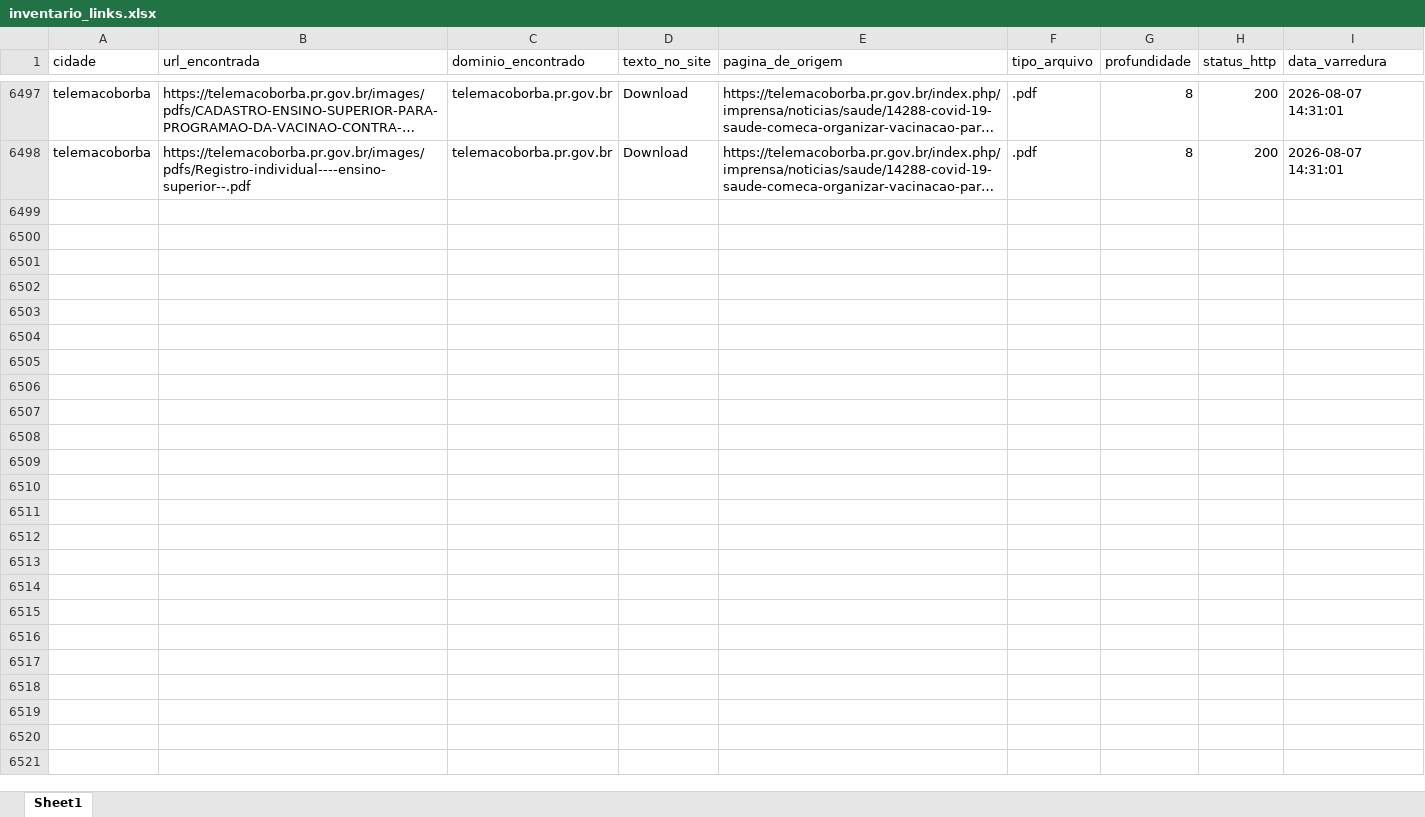
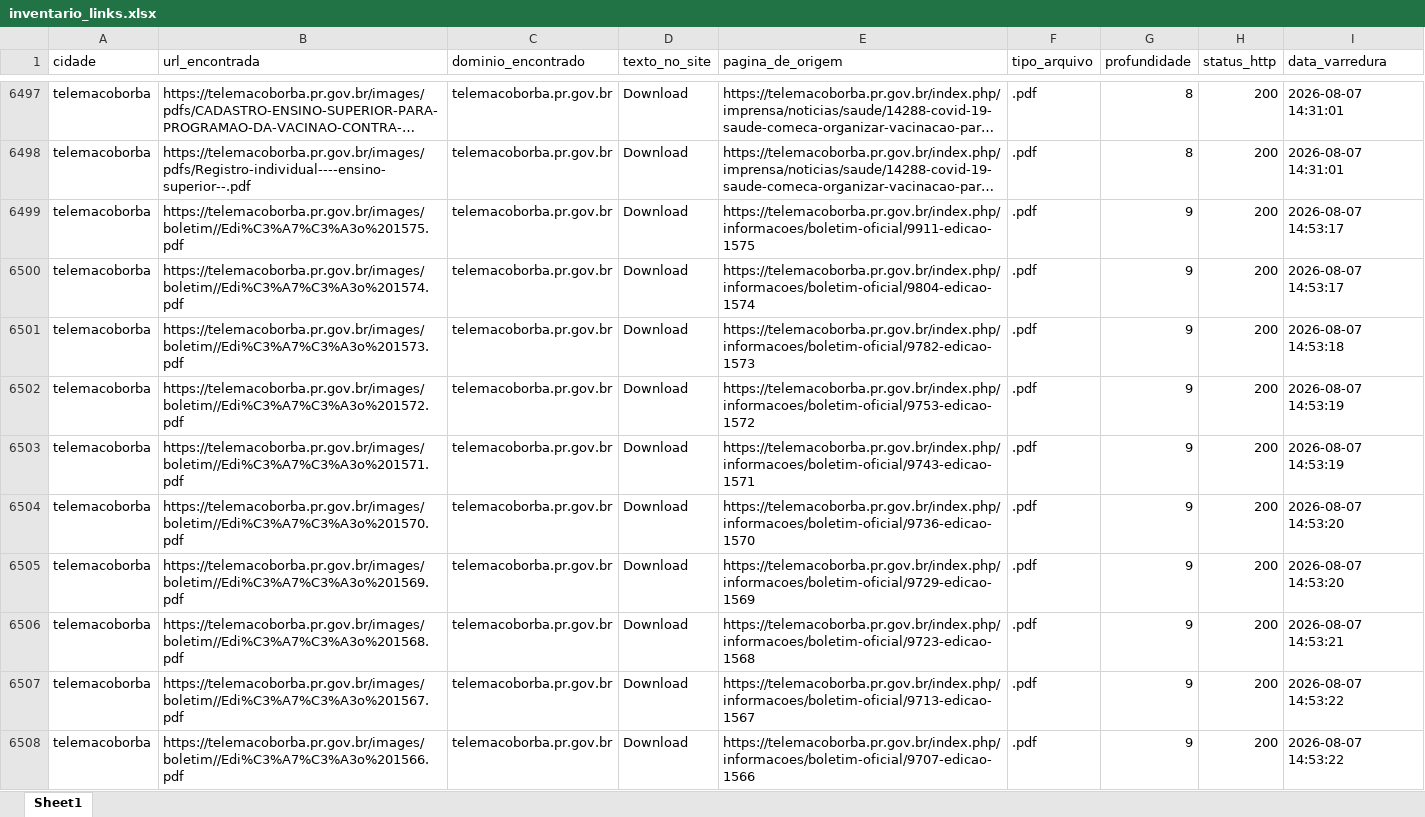
Before and after one commit to ttportela/dados-genero, an Excel workbook: resultados/telemacoborba/inventario_links.xlsx, sheet Sheet1, drawn as a sheet; only a part is shown, gaps mark what is left out; long unchanged cells end in …; values as stored, in another font and other column widths than the file's, no borders; the diff covers the shown part only; the diff names each change by its address in the sheet, - before the commit and + after, or states it on an @@ line.

```diff
--- a/resultados/telemacoborba/inventario_links.xlsx (sheet Sheet1)
+++ b/resultados/telemacoborba/inventario_links.xlsx (sheet Sheet1)
+row 6499: telemacoborba | https://telemacoborba.pr.gov.br/images/boletim//Edi%C3%A7%C3%A3o%201575.pdf | telemacoborba.pr.gov.br | Download | https://telemacoborba.pr.gov.br/index.php/informacoes/boletim-oficial/9911-edicao-1575 | .pdf | 9 | 200 | 2026-08-07 14:53:17
+row 6500: telemacoborba | https://telemacoborba.pr.gov.br/images/boletim//Edi%C3%A7%C3%A3o%201574.pdf | telemacoborba.pr.gov.br | Download | https://telemacoborba.pr.gov.br/index.php/informacoes/boletim-oficial/9804-edicao-1574 | .pdf | 9 | 200 | 2026-08-07 14:53:17
+row 6501: telemacoborba | https://telemacoborba.pr.gov.br/images/boletim//Edi%C3%A7%C3%A3o%201573.pdf | telemacoborba.pr.gov.br | Download | https://telemacoborba.pr.gov.br/index.php/informacoes/boletim-oficial/9782-edicao-1573 | .pdf | 9 | 200 | 2026-08-07 14:53:18
+row 6502: telemacoborba | https://telemacoborba.pr.gov.br/images/boletim//Edi%C3%A7%C3%A3o%201572.pdf | telemacoborba.pr.gov.br | Download | https://telemacoborba.pr.gov.br/index.php/informacoes/boletim-oficial/9753-edicao-1572 | .pdf | 9 | 200 | 2026-08-07 14:53:19
+row 6503: telemacoborba | https://telemacoborba.pr.gov.br/images/boletim//Edi%C3%A7%C3%A3o%201571.pdf | telemacoborba.pr.gov.br | Download | https://telemacoborba.pr.gov.br/index.php/informacoes/boletim-oficial/9743-edicao-1571 | .pdf | 9 | 200 | 2026-08-07 14:53:19
+row 6504: telemacoborba | https://telemacoborba.pr.gov.br/images/boletim//Edi%C3%A7%C3%A3o%201570.pdf | telemacoborba.pr.gov.br | Download | https://telemacoborba.pr.gov.br/index.php/informacoes/boletim-oficial/9736-edicao-1570 | .pdf | 9 | 200 | 2026-08-07 14:53:20
+row 6505: telemacoborba | https://telemacoborba.pr.gov.br/images/boletim//Edi%C3%A7%C3%A3o%201569.pdf | telemacoborba.pr.gov.br | Download | https://telemacoborba.pr.gov.br/index.php/informacoes/boletim-oficial/9729-edicao-1569 | .pdf | 9 | 200 | 2026-08-07 14:53:20
+row 6506: telemacoborba | https://telemacoborba.pr.gov.br/images/boletim//Edi%C3%A7%C3%A3o%201568.pdf | telemacoborba.pr.gov.br | Download | https://telemacoborba.pr.gov.br/index.php/informacoes/boletim-oficial/9723-edicao-1568 | .pdf | 9 | 200 | 2026-08-07 14:53:21
+row 6507: telemacoborba | https://telemacoborba.pr.gov.br/images/boletim//Edi%C3%A7%C3%A3o%201567.pdf | telemacoborba.pr.gov.br | Download | https://telemacoborba.pr.gov.br/index.php/informacoes/boletim-oficial/9713-edicao-1567 | .pdf | 9 | 200 | 2026-08-07 14:53:22
+row 6508: telemacoborba | https://telemacoborba.pr.gov.br/images/boletim//Edi%C3%A7%C3%A3o%201566.pdf | telemacoborba.pr.gov.br | Download | https://telemacoborba.pr.gov.br/index.php/informacoes/boletim-oficial/9707-edicao-1566 | .pdf | 9 | 200 | 2026-08-07 14:53:22
```
Also changed, not shown: 114 added rows elsewhere in this sheet, resultados/telemacoborba/erros_varredura.xlsx, resultados/telemacoborba/inventario_externos.xlsx, 9 other files.
